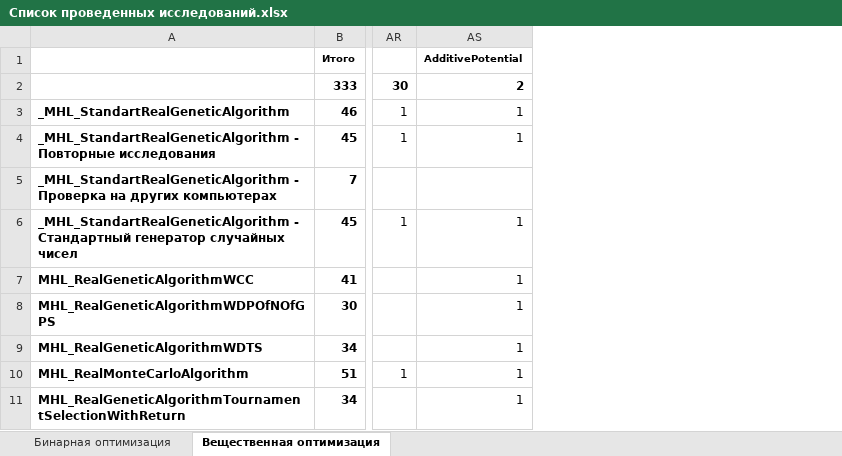
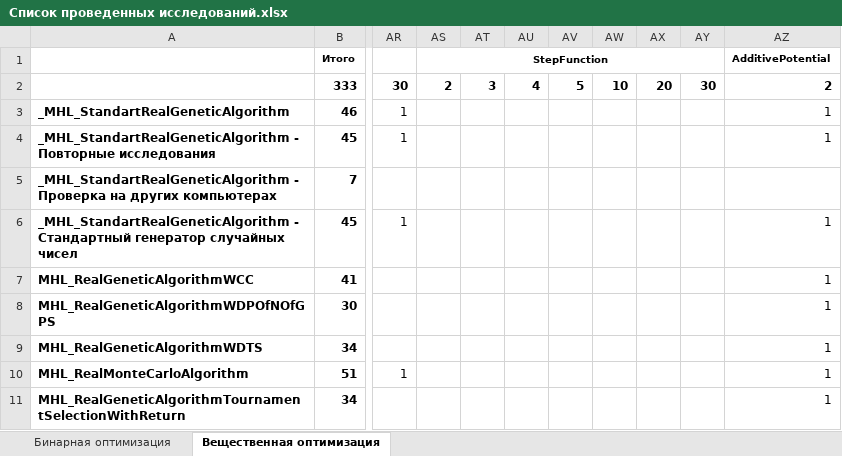
Before and after one commit to Harrix/Harrix-DataOfOptimizationTesting, an Excel workbook: Список проведенных исследований.xlsx, sheet Вещественная оптимизация, drawn as a sheet; only a part is shown, gaps mark what is left out; values as stored, in another font and other column widths than the file's, no borders; conditional formats not drawn; the diff names each change by its address in the sheet, - before the commit and + after, or states it on an @@ line.

Commit message:
Добавление в таблицу функции StepFunction

```diff
--- a/Список проведенных исследований.xlsx (sheet Вещественная оптимизация)
+++ b/Список проведенных исследований.xlsx (sheet Вещественная оптимизация)
+column AS, rows 1-2: StepFunction | 2
+column AT, row 2: 3
+column AU, row 2: 4
+column AV, row 2: 5
+column AW, row 2: 10
+column AX, row 2: 20
+column AY, row 2: 30
```
Also changed, not shown: formulas that keep their value.
